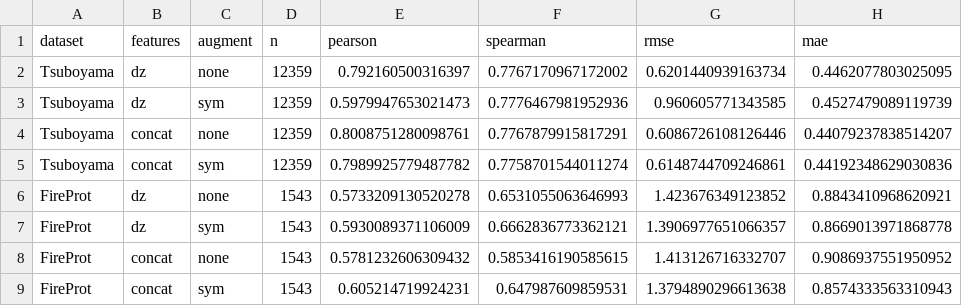
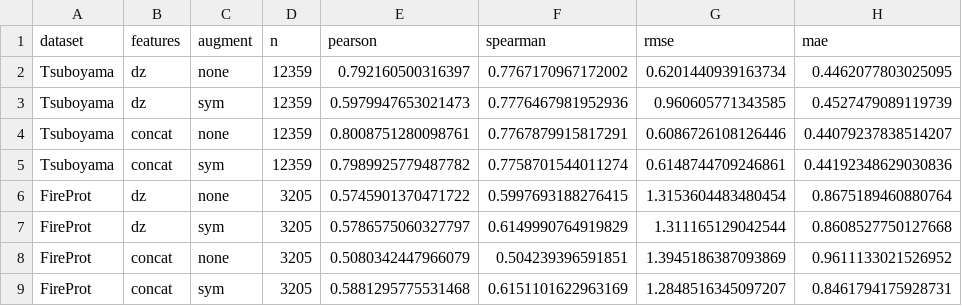
Before and after one commit to capsa-0/ddG_with_Boltz, a CSV file: results/07_feature_symmetry_ablation/results.csv, drawn as a sheet.

Commit message:
results/07: redo FireProt ablation on <=500 (3205/138)
FireProt re-run on the full <=500 corpus: dz none 0.575 / dz sym 0.579 / concat none
0.508 / concat sym 0.588. concat+symmetry is still the best FireProt config and neutral
on Tsuboyama; on <=500 concat alone underperforms Δz (0.508<0.575) so symmetry is what
makes concat win. Conclusion (adopt concat+symmetry) unchanged. Figure/README/report/status.

```diff
--- a/results/07_feature_symmetry_ablation/results.csv
+++ b/results/07_feature_symmetry_ablation/results.csv
@@ -5,5 +5,5 @@ Tsuboyama,concat,none,12359,0.8008751280098761,0.7767879915817291,0.608672610812
 Tsuboyama,concat,sym,12359,0.7989925779487782,0.7758701544011274,0.6148744709246861,0.44192348629030836
-FireProt,dz,none,1543,0.5733209130520278,0.6531055063646993,1.423676349123852,0.8843410968620921
-FireProt,dz,sym,1543,0.5930089371106009,0.6662836773362121,1.3906977651066357,0.8669013971868778
-FireProt,concat,none,1543,0.5781232606309432,0.5853416190585615,1.413126716332707,0.9086937551950952
-FireProt,concat,sym,1543,0.605214719924231,0.647987609859531,1.3794890296613638,0.8574333563310943
+FireProt,dz,none,3205,0.5745901370471722,0.5997693188276415,1.3153604483480454,0.8675189460880764
+FireProt,dz,sym,3205,0.5786575060327797,0.6149990764919829,1.311165129042544,0.8608527750127668
+FireProt,concat,none,3205,0.5080342447966079,0.504239396591851,1.3945186387093869,0.9611133021526952
+FireProt,concat,sym,3205,0.5881295775531468,0.6151101622963169,1.2848516345097207,0.8461794175928731
```
Also changed, not shown: 5 other files.
